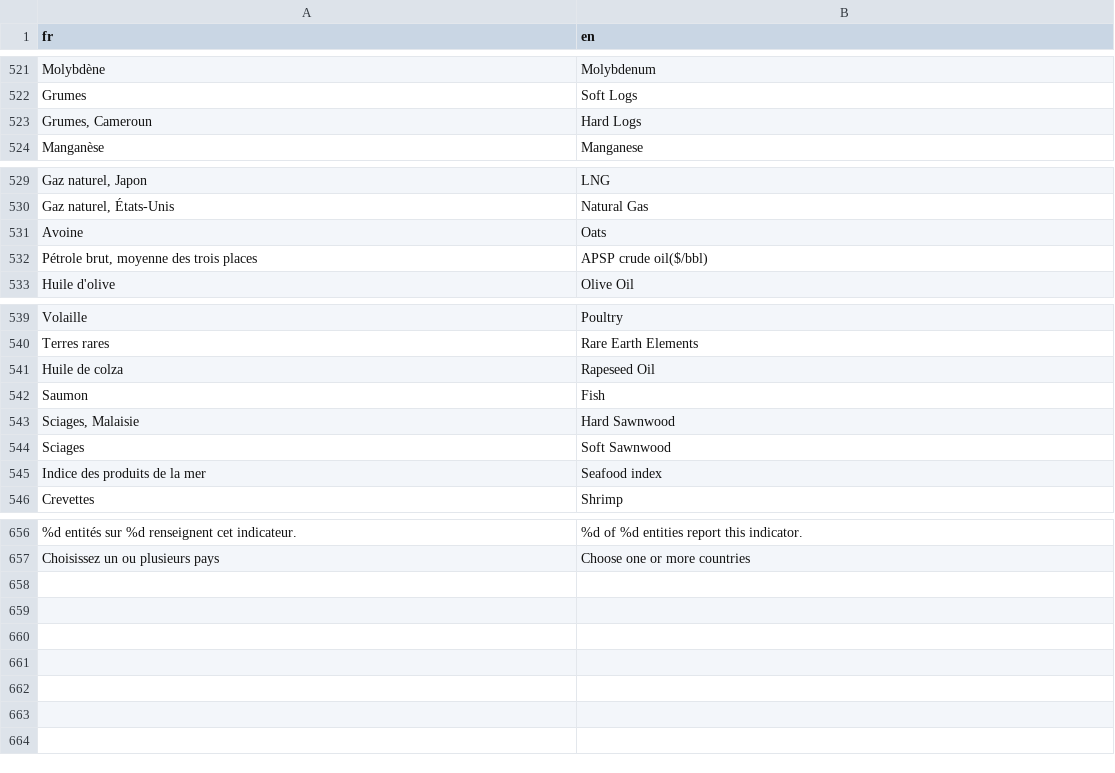
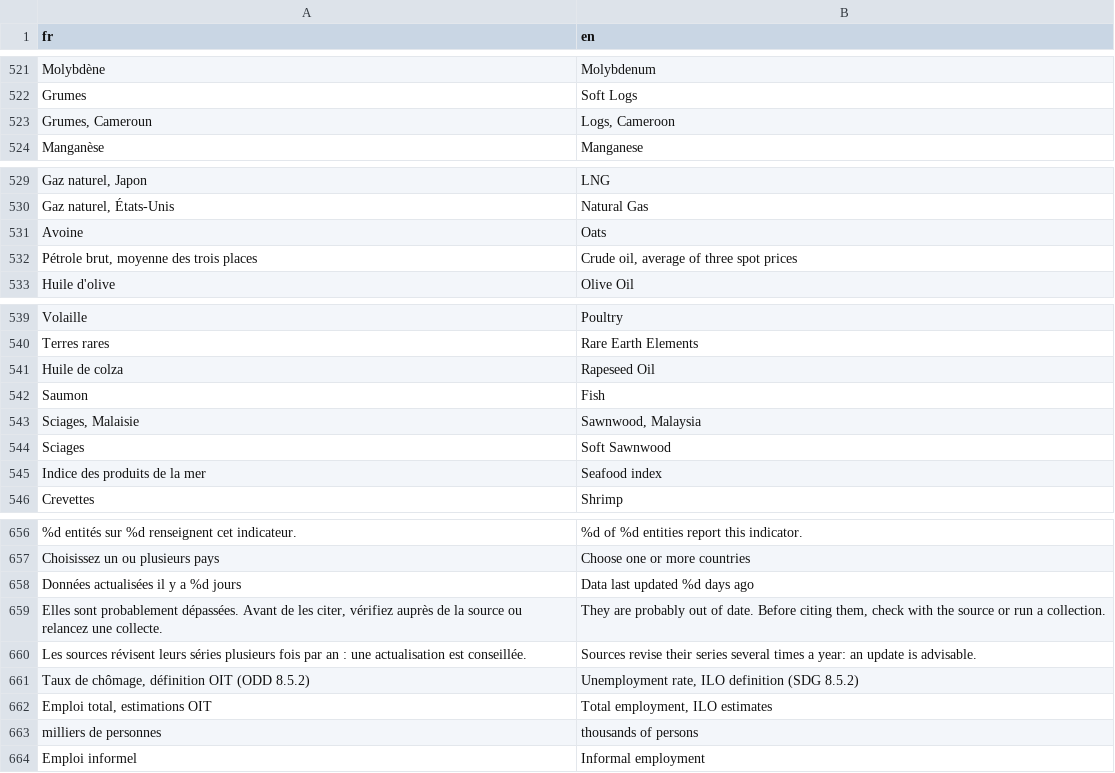
Before and after one commit to Toukamsandra/OPEScPlus, a CSV file: inst/extdata/traductions.csv, drawn as a sheet; only a part is shown, gaps mark what is left out; the diff names each change by its address in the sheet, - before the commit and + after, or states it on an @@ line.

```diff
--- a/inst/extdata/traductions.csv
+++ b/inst/extdata/traductions.csv
-B523 (en): Hard Logs
+B523 (en): Logs, Cameroon
-B532 (en): APSP crude oil($/bbl)
+B532 (en): Crude oil, average of three spot prices
-B543 (en): Hard Sawnwood
+B543 (en): Sawnwood, Malaysia
+row 658: Données actualisées il y a %d jours | Data last updated %d days ago
+row 659: Elles sont probablement dépassées. Avant de les citer, vérifiez auprès de la source ou relancez une collecte. | They are probably out of date. Before citing them, check with the source or run a collection.
+row 660: Les sources révisent leurs séries plusieurs fois par an : une actualisation est conseillée. | Sources revise their series several times a year: an update is advisable.
+row 661: Taux de chômage, définition OIT (ODD 8.5.2) | Unemployment rate, ILO definition (SDG 8.5.2)
+row 662: Emploi total, estimations OIT | Total employment, ILO estimates
+row 663: milliers de personnes | thousands of persons
+row 664: Emploi informel | Informal employment
```
Also changed, not shown: inst/extdata/catalogue.csv, 15 other files.
